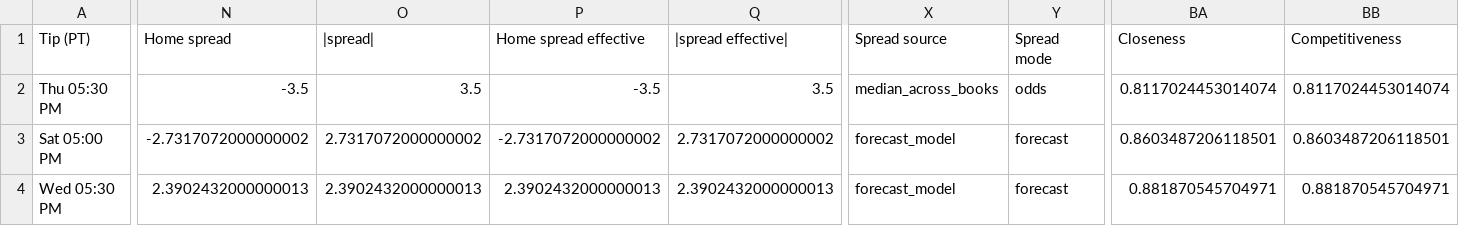
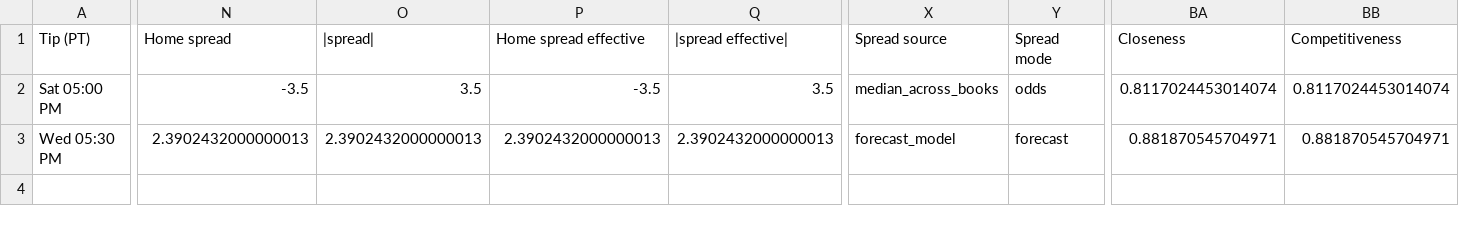
Before and after one commit to cameronntaylor/nba-watchability, a CSV file: data/forecast/latest.csv, drawn as a sheet; only a part is shown, gaps mark what is left out; removed rows and columns are numbered as before the commit, all else as after; rows hold the shown columns only; the diff covers the shown part only; the diff names each change by its address in the sheet, - before the commit and + after, or states it on an @@ line.

```diff
--- a/data/forecast/latest.csv
+++ b/data/forecast/latest.csv
-row 2: Thu 05:30 PM | -3.5 | 3.5 | -3.5 | 3.5 | median_across_books | odds | 0.8117024453014074 | 0.8117024453014074
-N2 (Home spread): -2.7317072000000002
+N2 (Home spread): -3.5
-O2 (|spread|): 2.7317072000000002
+O2 (|spread|): 3.5
-P2 (Home spread effective): -2.7317072000000002
+P2 (Home spread effective): -3.5
-Q2 (|spread effective|): 2.7317072000000002
+Q2 (|spread effective|): 3.5
-X2 (Spread source): forecast_model
+X2 (Spread source): median_across_books
-Y2 (Spread mode): forecast
+Y2 (Spread mode): odds
-BA2 (Closeness): 0.8603487206118501
+BA2 (Closeness): 0.8117024453014074
-BB2 (Competitiveness): 0.8603487206118501
+BB2 (Competitiveness): 0.8117024453014074
```
Also changed, not shown: 2 edited cells elsewhere in this file, 2 other files.
